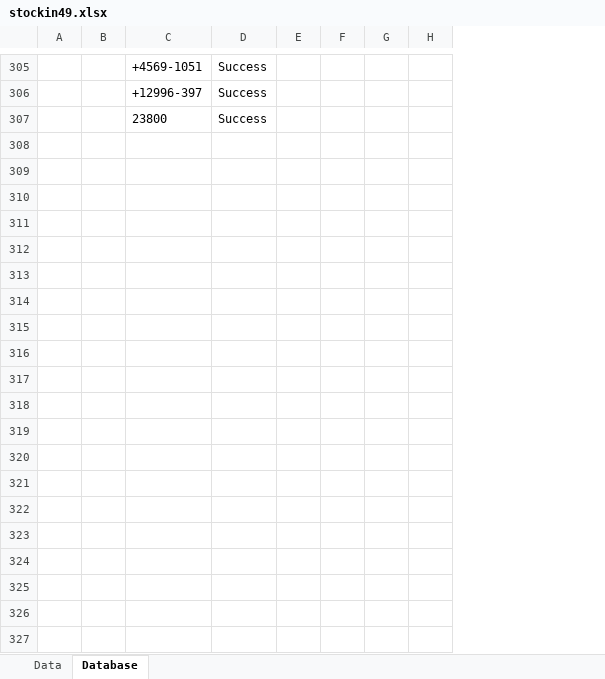
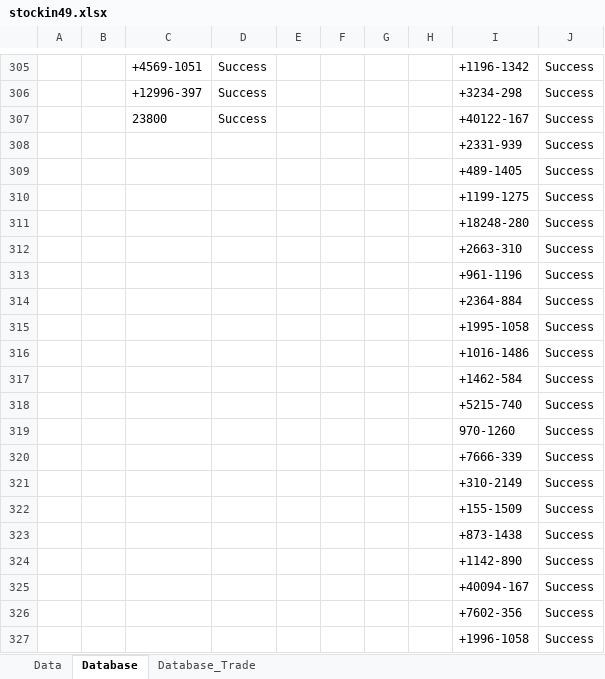
Before and after one commit to famasf1/my-work-python-script, an Excel workbook: Autostockin/stockin49.xlsx, sheet Database, drawn as a sheet; only a part is shown, gaps mark what is left out; values as stored, in another font and other column widths than the file's, no borders; the diff covers the shown part only; the diff names each change by its address in the sheet, - before the commit and + after, or states it on an @@ line.

```diff
--- a/Autostockin/stockin49.xlsx (sheet Database)
+++ b/Autostockin/stockin49.xlsx (sheet Database)
+sheet tab: Database_Trade
+column I, rows 305-307: +1196-1342 | +3234-298 | +40122-167
+column J, rows 305-307: all Success
+row 308:  |  |  |  |  |  |  |  | +2331-939 | Success
+row 309:  |  |  |  |  |  |  |  | +489-1405 | Success
+row 310:  |  |  |  |  |  |  |  | +1199-1275 | Success
+row 311:  |  |  |  |  |  |  |  | +18248-280 | Success
+row 312:  |  |  |  |  |  |  |  | +2663-310 | Success
+row 313:  |  |  |  |  |  |  |  | +961-1196 | Success
+row 314:  |  |  |  |  |  |  |  | +2364-884 | Success
+row 315:  |  |  |  |  |  |  |  | +1995-1058 | Success
+row 316:  |  |  |  |  |  |  |  | +1016-1486 | Success
+row 317:  |  |  |  |  |  |  |  | +1462-584 | Success
+row 318:  |  |  |  |  |  |  |  | +5215-740 | Success
+row 319:  |  |  |  |  |  |  |  | 970-1260 | Success
+row 320:  |  |  |  |  |  |  |  | +7666-339 | Success
+row 321:  |  |  |  |  |  |  |  | +310-2149 | Success
+row 322:  |  |  |  |  |  |  |  | +155-1509 | Success
+row 323:  |  |  |  |  |  |  |  | +873-1438 | Success
+row 324:  |  |  |  |  |  |  |  | +1142-890 | Success
+row 325:  |  |  |  |  |  |  |  | +40094-167 | Success
+row 326:  |  |  |  |  |  |  |  | +7602-356 | Success
+row 327:  |  |  |  |  |  |  |  | +1996-1058 | Success
```
Also changed, not shown: 53 added rows elsewhere in this sheet, sheet Data, Autostockin/stockin49_backup.xlsx, Docref/bitly+ready.xlsx, 6 other files.
